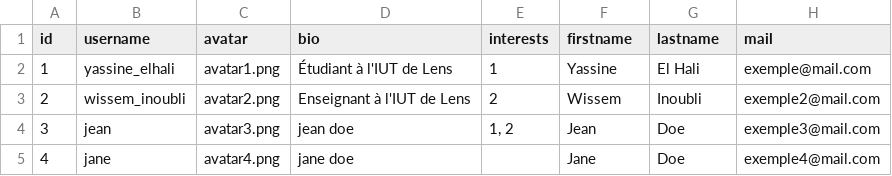
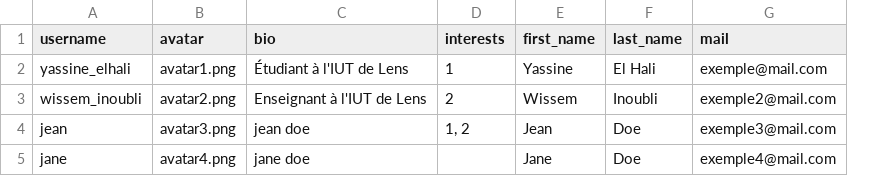
Before and after one commit to Silentman01/sae5-bdd-python, a CSV file: csv data/imports/user_data.csv, drawn as a sheet; only a part is shown; removed rows and columns are numbered as before the commit, all else as after; the diff names each change by its address in the sheet, - before the commit and + after, or states it on an @@ line.

```diff
--- a/csv data/imports/user_data.csv
+++ b/csv data/imports/user_data.csv
-column A (id), rows 2-5: 1 | 2 | 3 | 4
-E1: firstname
+E1: first_name
-F1: lastname
+F1: last_name
```
Also changed, not shown: 7 other files.
